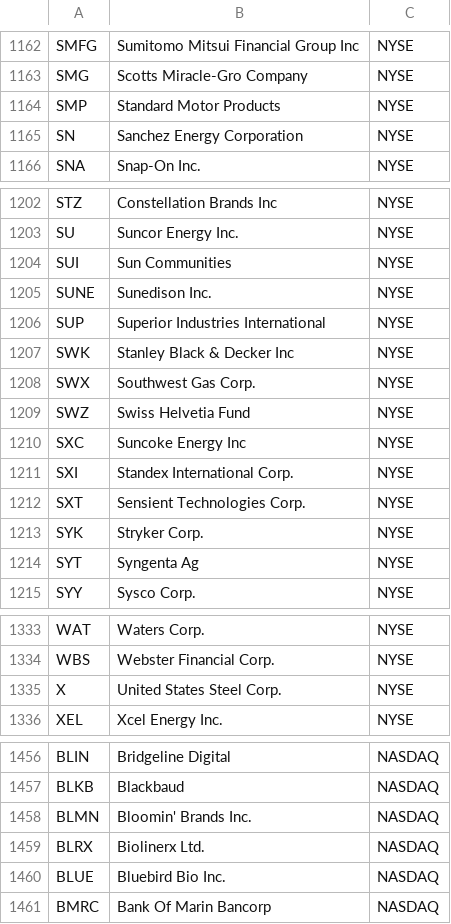
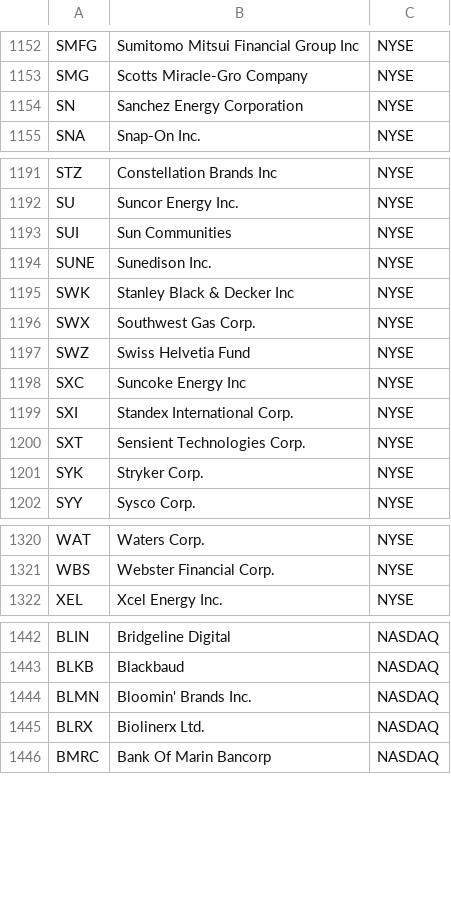
Before and after one commit to andrewjohnson038/data-science-portfolio, a CSV file: stock_analysis_app/ticker_list_ref.csv, drawn as a sheet; only a part is shown, gaps mark what is left out; the diff covers the shown part only; the diff names each change by its address in the sheet, - before the commit and + after, or states it on an @@ line.

```diff
--- a/stock_analysis_app/ticker_list_ref.csv
+++ b/stock_analysis_app/ticker_list_ref.csv
-row 1164: SMP | Standard Motor Products | NYSE
-row 1206: SUP | Superior Industries International | NYSE
-row 1214: SYT | Syngenta Ag | NYSE
-row 1335: X | United States Steel Corp. | NYSE
-row 1460: BLUE | Bluebird Bio Inc. | NASDAQ
```
Also changed, not shown: 19 removed rows elsewhere in this file, 2 other files.
